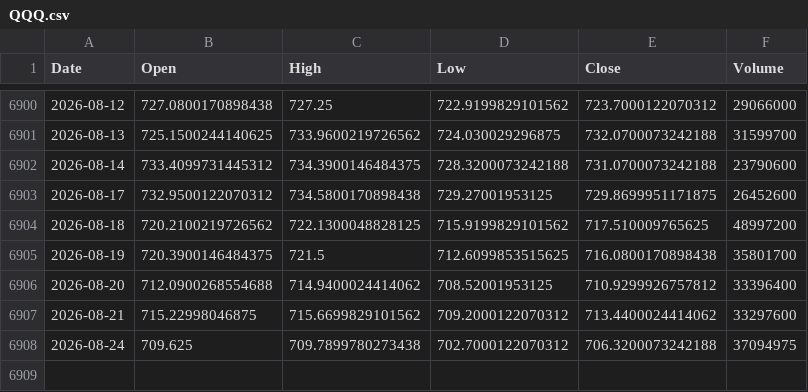
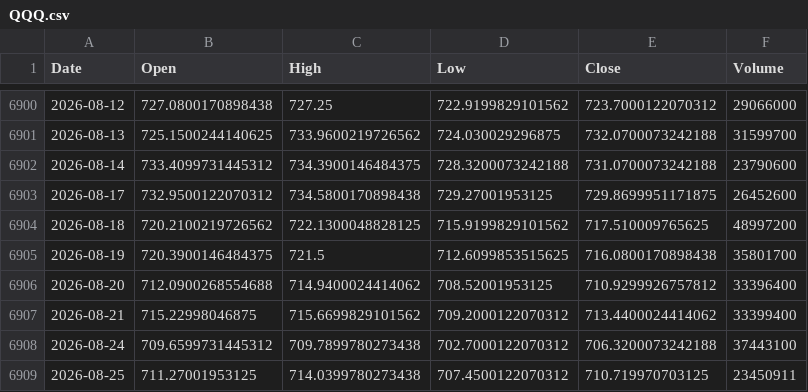
Before and after one commit to kittycapital/etf_fund_flow, a CSV file: data/prices/QQQ.csv, drawn as a sheet; only a part is shown, gaps mark what is left out.

```diff
--- a/data/prices/QQQ.csv
+++ b/data/prices/QQQ.csv
@@ -6906,3 +6906,4 @@ Date,Open,High,Low,Close,Volume
 2026-08-20,712.0900268554688,714.9400024414062,708.52001953125,710.9299926757812,33396400
-2026-08-21,715.22998046875,715.6699829101562,709.2000122070312,713.4400024414062,33297600
-2026-08-24,709.625,709.7899780273438,702.7000122070312,706.3200073242188,37094975
+2026-08-21,715.22998046875,715.6699829101562,709.2000122070312,713.4400024414062,33399400
+2026-08-24,709.6599731445312,709.7899780273438,702.7000122070312,706.3200073242188,37443100
+2026-08-25,711.27001953125,714.0399780273438,707.4500122070312,710.719970703125,23450911
```
Also changed, not shown: data/prices/EWZ.csv, data/prices/HACK.csv, 40 other files.
